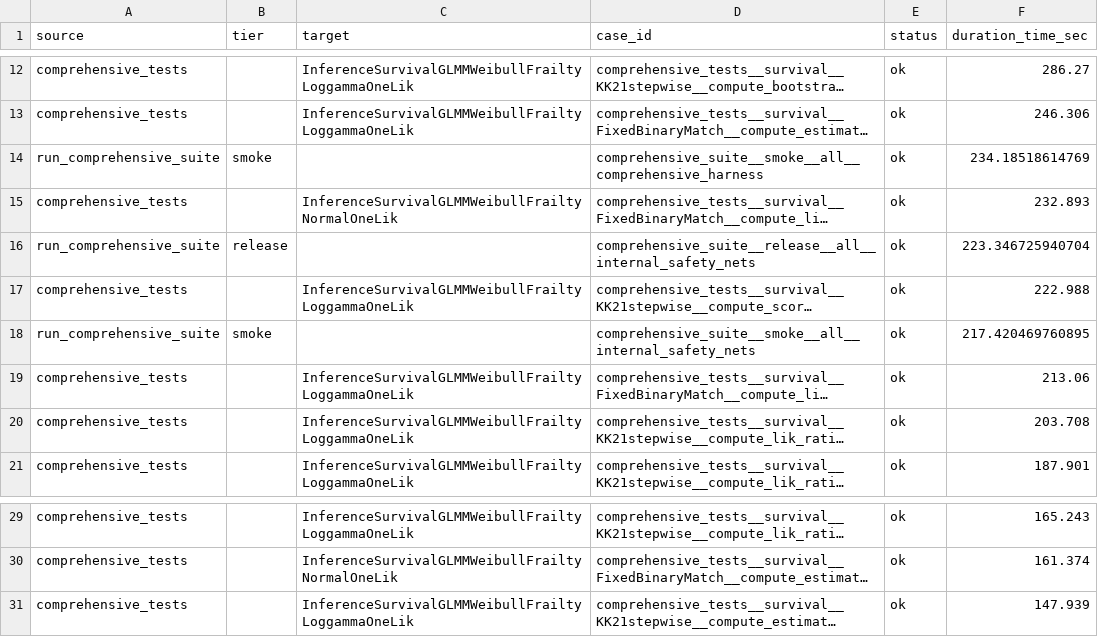
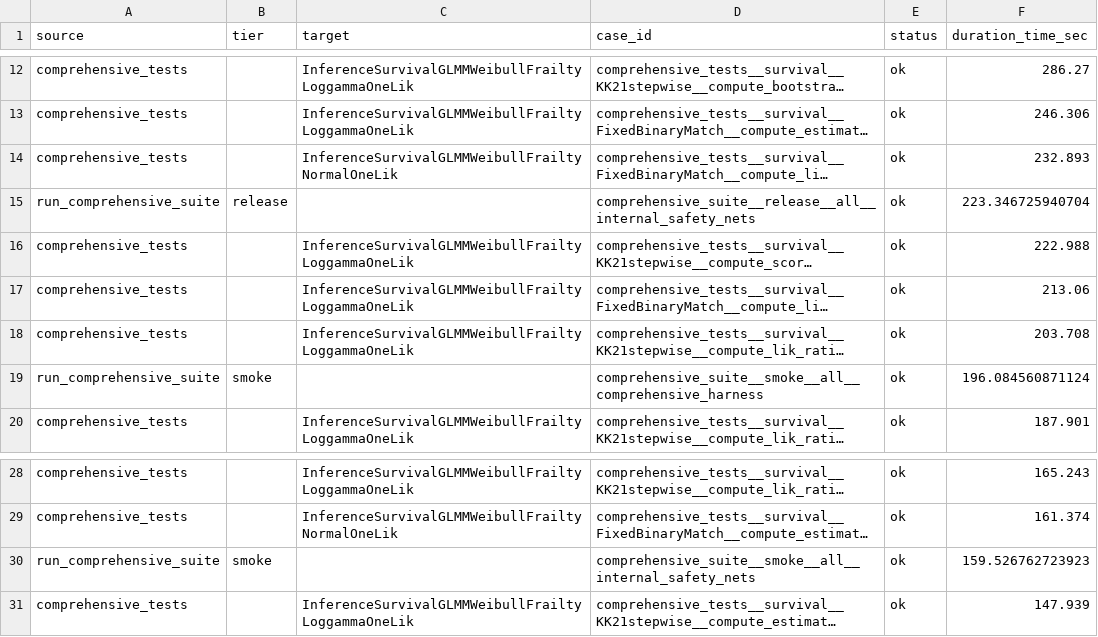
Before and after one commit to kapelner/EDI, a CSV file: R/package_tests/comprehensive_suite_slowest_cases.csv, drawn as a sheet; only a part is shown, gaps mark what is left out; long unchanged cells end in …; removed rows and columns are numbered as before the commit, all else as after; the diff names each change by its address in the sheet, - before the commit and + after, or states it on an @@ line.

```diff
--- a/R/package_tests/comprehensive_suite_slowest_cases.csv
+++ b/R/package_tests/comprehensive_suite_slowest_cases.csv
-row 14: run_comprehensive_suite | smoke |  | comprehensive_suite__smoke__all__comprehensive_harness | ok | 234.18518614769
-row 18: run_comprehensive_suite | smoke |  | comprehensive_suite__smoke__all__internal_safety_nets | ok | 217.420469760895
+row 19: run_comprehensive_suite | smoke |  | comprehensive_suite__smoke__all__comprehensive_harness | ok | 196.084560871124
+row 30: run_comprehensive_suite | smoke |  | comprehensive_suite__smoke__all__internal_safety_nets | ok | 159.526762723923
```
Also changed, not shown: R/package_tests/comprehensive_suite_results.csv, R/package_tests/comprehensive_suite_workflow_coverage.csv, 14 other files.
